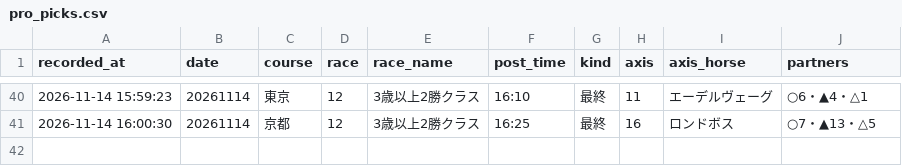
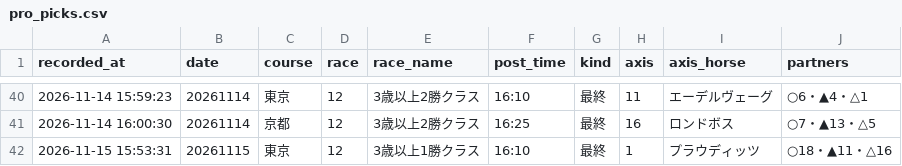
Before and after one commit to mtezoro-hash/keiba-picks, a CSV file: pro_picks.csv, drawn as a sheet; only a part is shown, gaps mark what is left out.

Commit message:
最終レース 20261115 東京12R

```diff
--- a/pro_picks.csv
+++ b/pro_picks.csv
@@ -41 +41,2 @@ recorded_at,date,course,race,race_name,post_time,kind,axis,axis_horse,partners
 2026-11-14 16:00:30,20261114,京都,12,3歳以上2勝クラス,16:25,最終,16,ロンドボス,○7・▲13・△5
+2026-11-15 15:53:31,20261115,東京,12,3歳以上1勝クラス,16:10,最終,1,プラウディッツ,○18・▲11・△16
```
